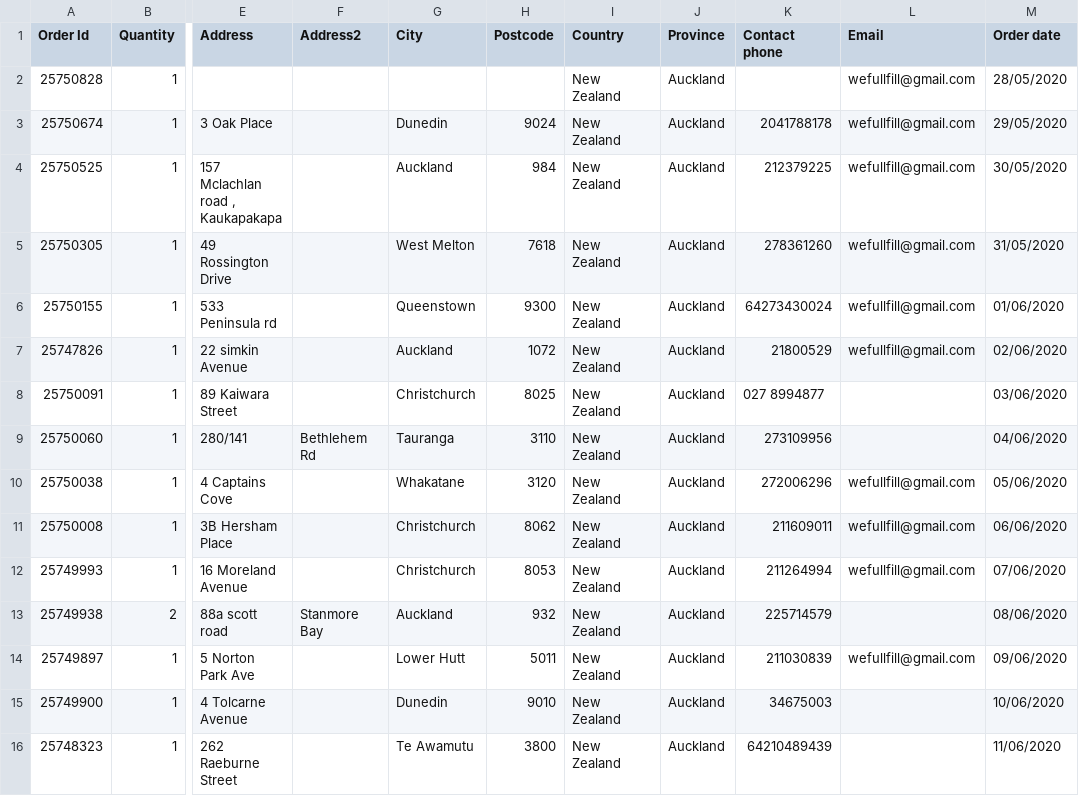
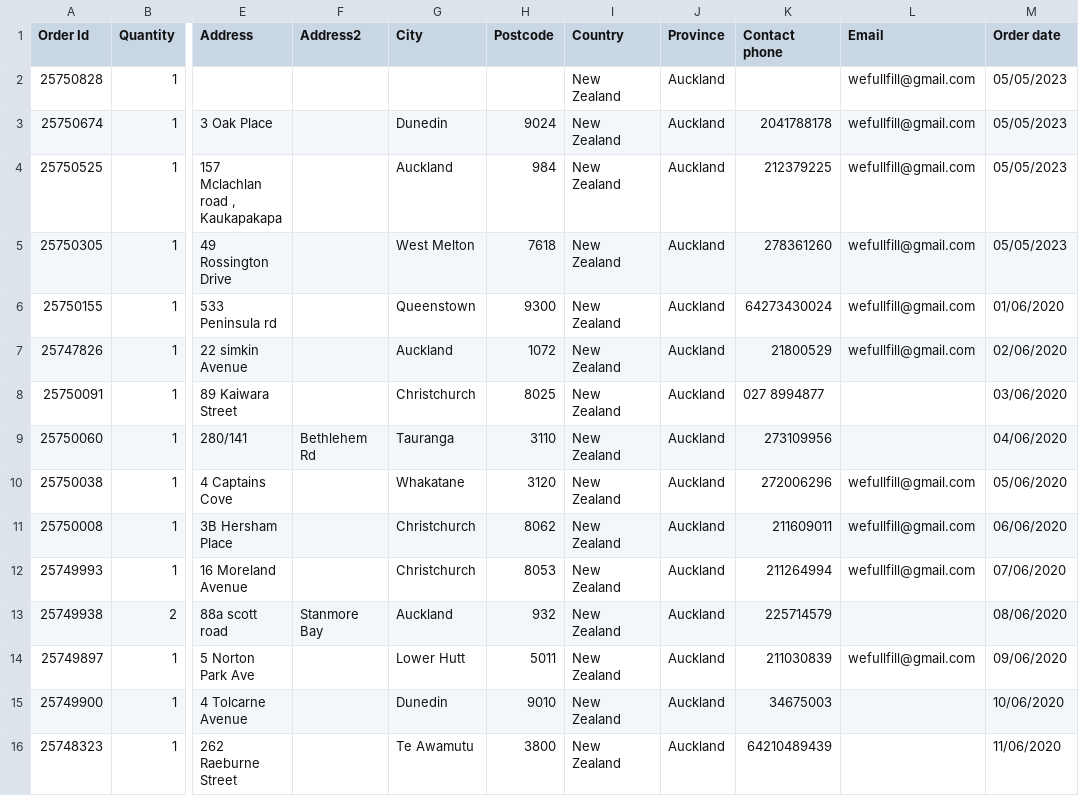
Before and after one commit to cpchahmad/yourwholesalesource.com, a CSV file: public/NewCSVOrderFormat.csv, drawn as a sheet; only a part is shown, gaps mark what is left out; the diff names each change by its address in the sheet, - before the commit and + after, or states it on an @@ line.

```diff
--- a/public/NewCSVOrderFormat.csv
+++ b/public/NewCSVOrderFormat.csv
-M2 (Order date): 28/05/2020
+M2 (Order date): 05/05/2023
-M3 (Order date): 29/05/2020
+M3 (Order date): 05/05/2023
-M4 (Order date): 30/05/2020
+M4 (Order date): 05/05/2023
-M5 (Order date): 31/05/2020
+M5 (Order date): 05/05/2023
```
Also changed, not shown: 6 other files.
